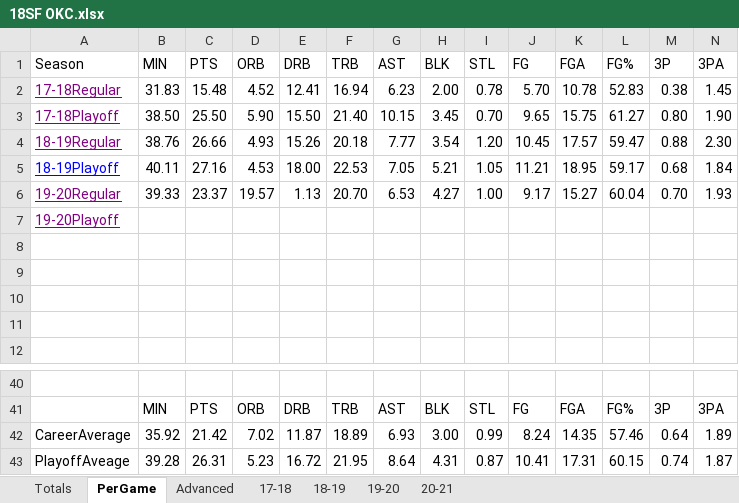
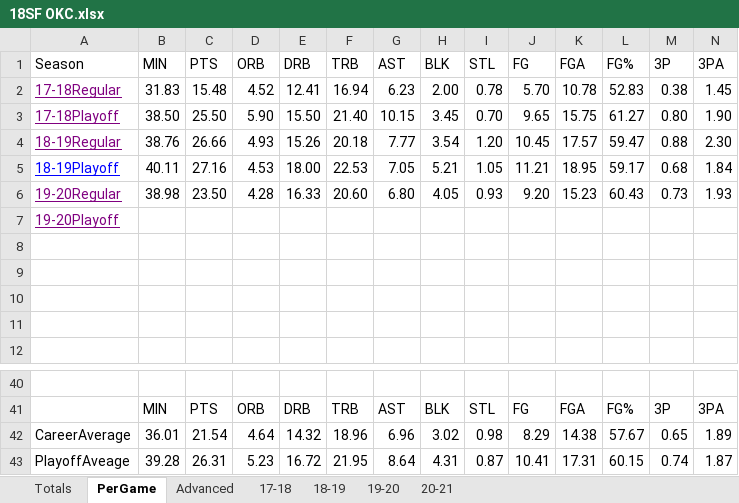
Before and after one commit to SeakyLuo/Win-Mac, an Excel workbook: 18SF OKC.xlsx, sheet PerGame, drawn as a sheet; only a part is shown, gaps mark what is left out; values as stored, in another font and other column widths than the file's, no borders; removed rows and columns are numbered as before the commit, all else as after; rows hold the shown columns only; the diff names each change by its address in the sheet, - before the commit and + after, or states it on an @@ line.

```diff
--- a/18SF OKC.xlsx (sheet PerGame)
+++ b/18SF OKC.xlsx (sheet PerGame)
-row 6: 19-20Regular | 39.33 | 23.37 | 19.57 | 1.13 | 20.70 | 6.53 | 4.27 | 1.00 | 9.17 | 15.27 | 60.04 | 0.70 | 1.93
+row 6: 19-20Regular | 38.98 | 23.50 | 4.28 | 16.33 | 20.60 | 6.80 | 4.05 | 0.93 | 9.20 | 15.23 | 60.43 | 0.73 | 1.93
-row 42: CareerAverage | 35.92 | 21.42 | 7.02 | 11.87 | 18.89 | 6.93 | 3.00 | 0.99 | 8.24 | 14.35 | 57.46 | 0.64 | 1.89
+row 42: CareerAverage | 36.01 | 21.54 | 4.64 | 14.32 | 18.96 | 6.96 | 3.02 | 0.98 | 8.29 | 14.38 | 57.67 | 0.65 | 1.89
```
Also changed, not shown: sheet 19-20, sheet Totals, sheet Advanced.
